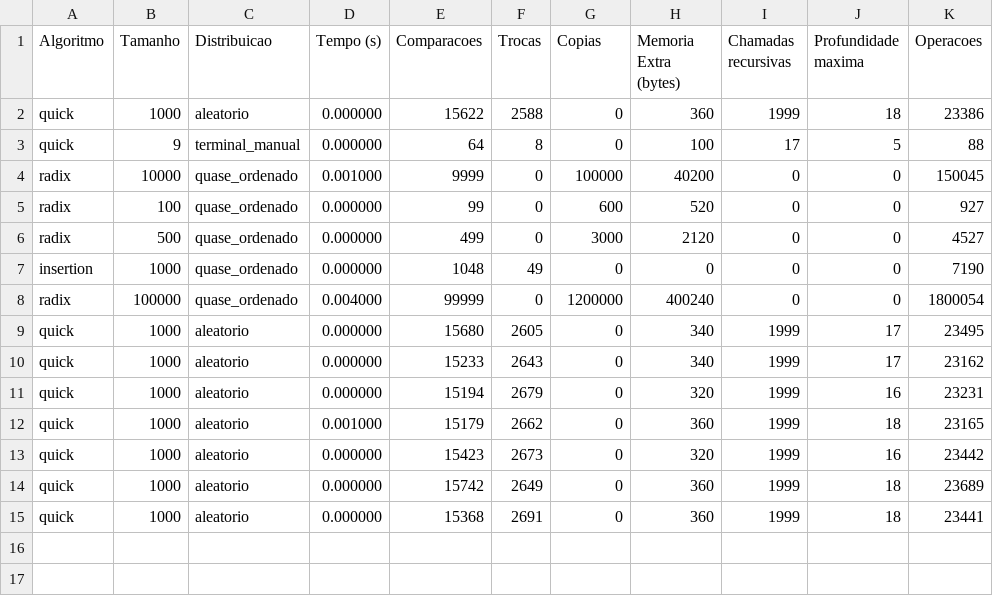
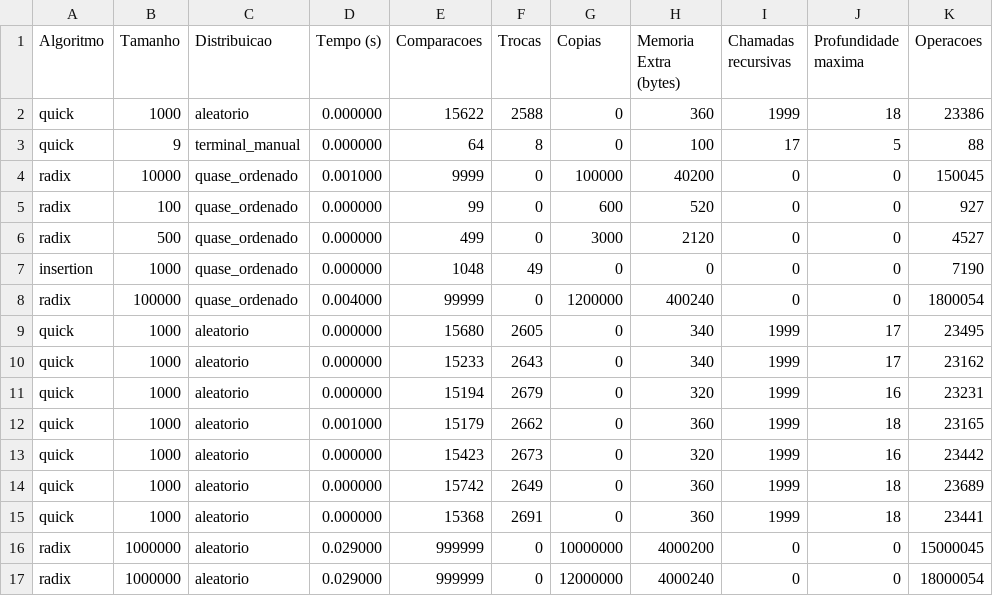
Before and after one commit to beatrizslcosimatti/trabalho_ed2, a CSV file: output/dados.csv, drawn as a sheet; the diff names each change by its address in the sheet, - before the commit and + after, or states it on an @@ line.

Commit message:
arquivao de dados bala

```diff
--- a/output/dados.csv
+++ b/output/dados.csv
+row 16: radix | 1000000 | aleatorio | 0.029000 | 999999 | 0 | 10000000 | 4000200 | 0 | 0 | 15000045
+row 17: radix | 1000000 | aleatorio | 0.029000 | 999999 | 0 | 12000000 | 4000240 | 0 | 0 | 18000054
```
Also changed, not shown: 3 other files.
